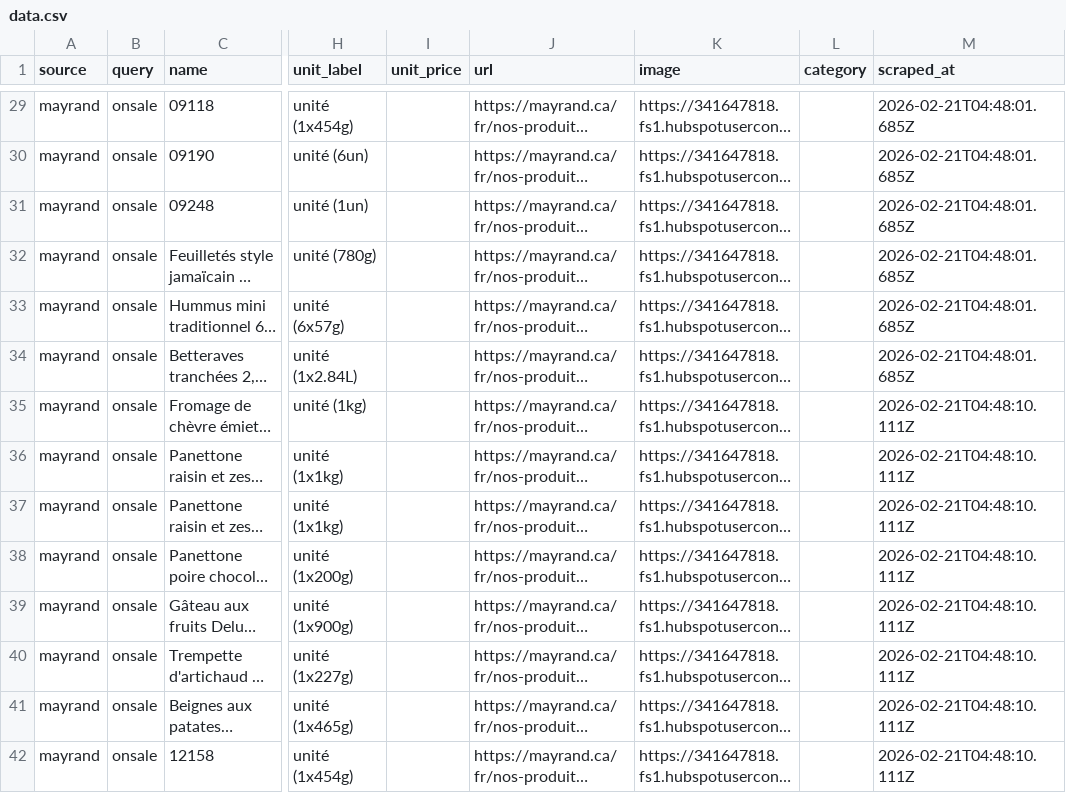
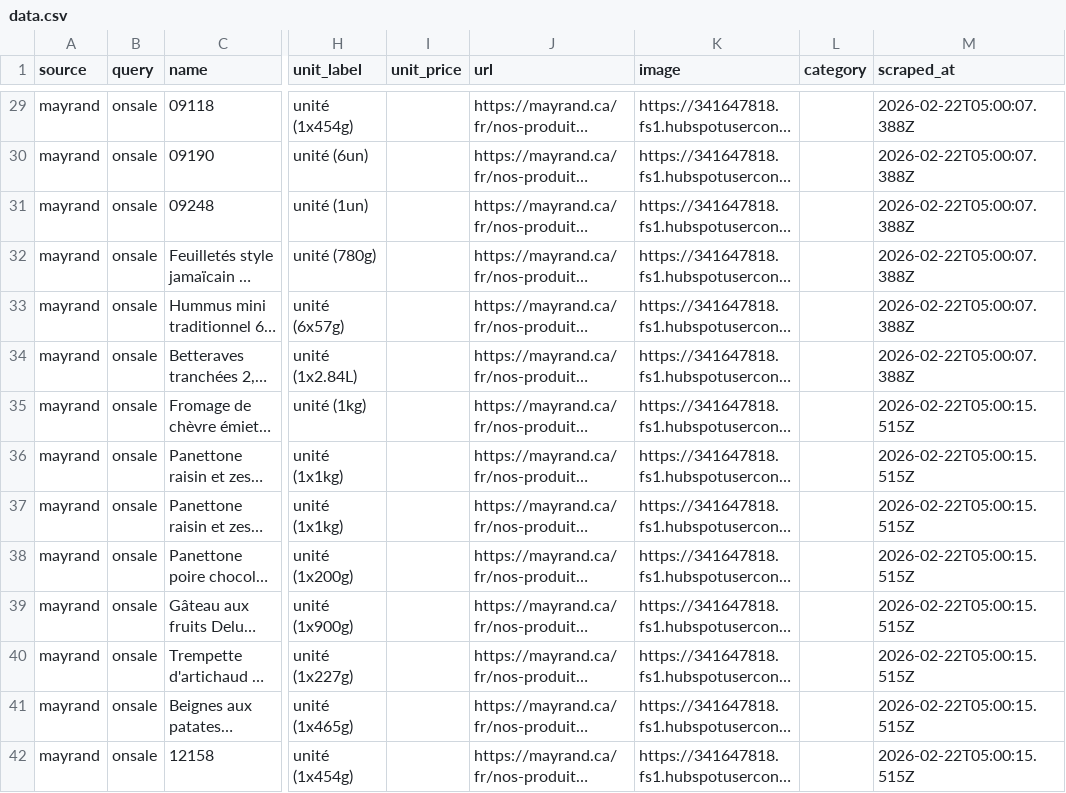
Before and after one commit to Olivier-cousineau/mayrand, a CSV file: public/mayrand/onsale/data.csv, drawn as a sheet; only a part is shown, gaps mark what is left out; long unchanged cells end in …; the diff covers the shown part only; the diff names each change by its address in the sheet, - before the commit and + after, or states it on an @@ line.

```diff
--- a/public/mayrand/onsale/data.csv
+++ b/public/mayrand/onsale/data.csv
-M29:M34 (scraped_at): 2026-02-21T04:48:01.685Z
+M29:M34 (scraped_at): 2026-02-22T05:00:07.388Z
-M35:M42 (scraped_at): 2026-02-21T04:48:10.111Z
+M35:M42 (scraped_at): 2026-02-22T05:00:15.515Z
```
Also changed, not shown: 1 added row, 2 removed rows and 155 edited cells elsewhere in this file, 2 other files.
